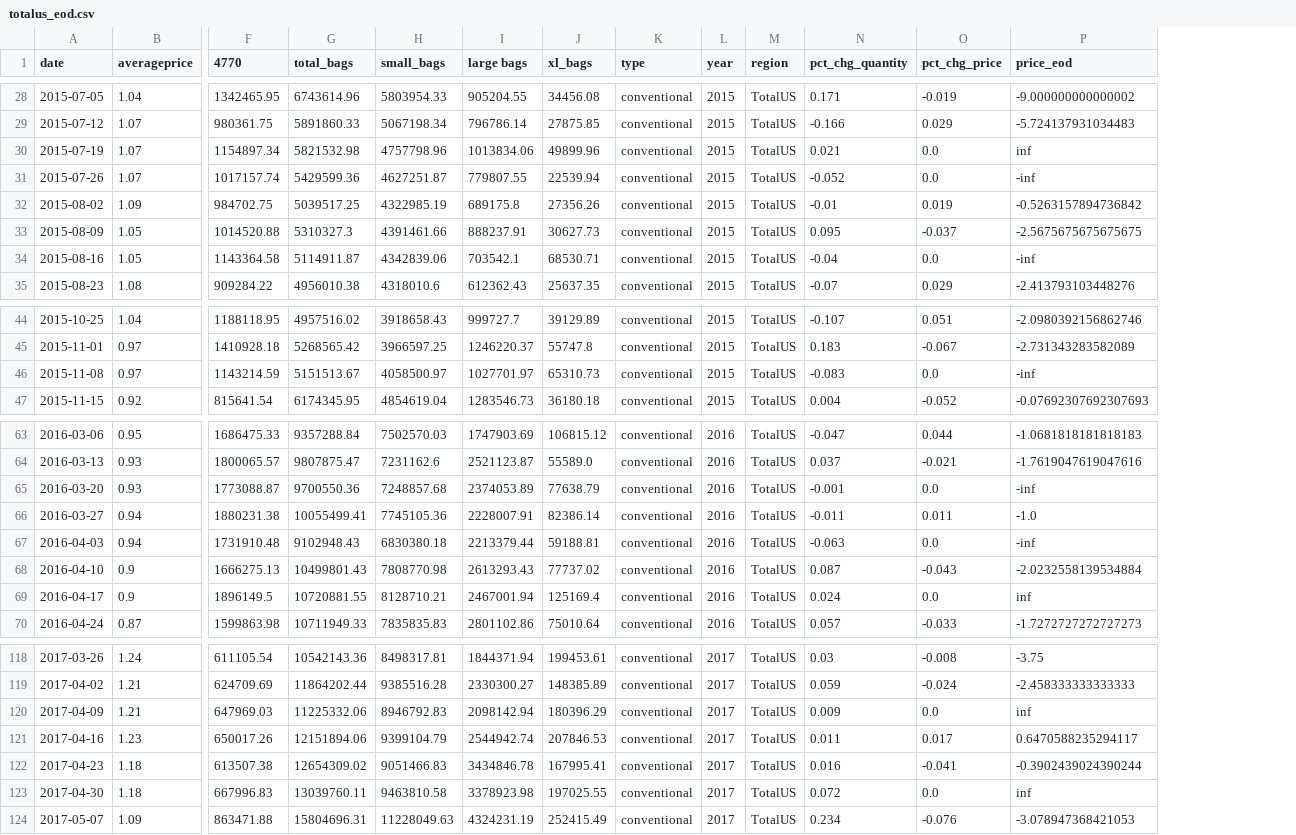
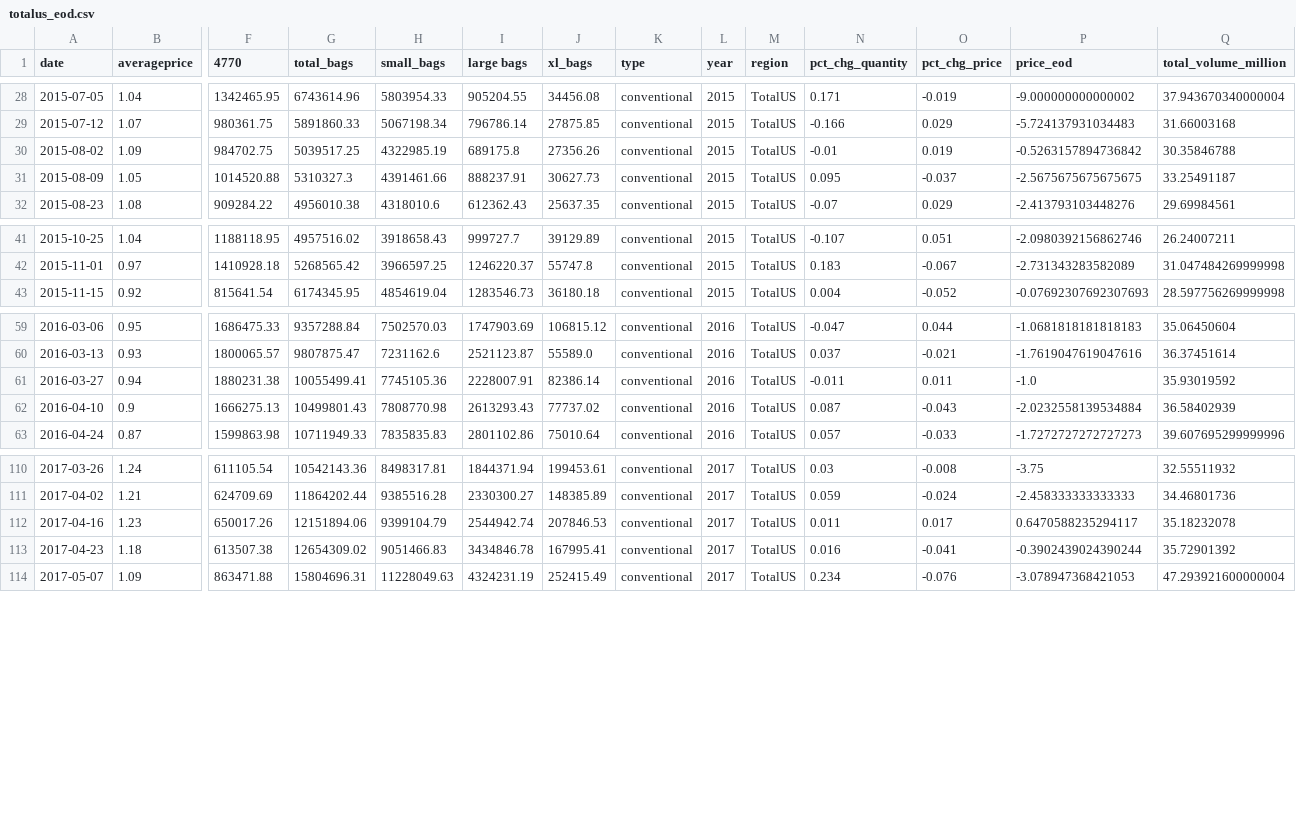
Before and after one commit to melissammcmillan/price_elasticity_of_avocados, a CSV file: data/totalus_eod.csv, drawn as a sheet; only a part is shown, gaps mark what is left out; removed rows and columns are numbered as before the commit, all else as after; rows hold the shown columns only; the diff covers the shown part only; the diff names each change by its address in the sheet, - before the commit and + after, or states it on an @@ line.

```diff
--- a/data/totalus_eod.csv
+++ b/data/totalus_eod.csv
+column Q (total_volume_million), rows 28-32: 37.943670340000004 | 31.66003168 | 30.35846788 | 33.25491187 | 29.69984561; rows 41-43: 26.24007211 | 31.047484269999998 | 28.597756269999998; rows 59-63: 35.06450604 | 36.37451614 | 35.93019592 | 36.58402939 | 39.607695299999996; rows 110-114: 32.55511932 | 34.46801736 | 35.18232078 | 35.72901392 | 47.293921600000004
-row 30: 2015-07-19 | 1.07 | 1154897.34 | 5821532.98 | 4757798.96 | 1013834.06 | 49899.96 | conventional | 2015 | TotalUS | 0.021 | 0.0 | inf
-row 31: 2015-07-26 | 1.07 | 1017157.74 | 5429599.36 | 4627251.87 | 779807.55 | 22539.94 | conventional | 2015 | TotalUS | -0.052 | 0.0 | -inf
-row 34: 2015-08-16 | 1.05 | 1143364.58 | 5114911.87 | 4342839.06 | 703542.1 | 68530.71 | conventional | 2015 | TotalUS | -0.04 | 0.0 | -inf
-row 46: 2015-11-08 | 0.97 | 1143214.59 | 5151513.67 | 4058500.97 | 1027701.97 | 65310.73 | conventional | 2015 | TotalUS | -0.083 | 0.0 | -inf
-row 65: 2016-03-20 | 0.93 | 1773088.87 | 9700550.36 | 7248857.68 | 2374053.89 | 77638.79 | conventional | 2016 | TotalUS | -0.001 | 0.0 | -inf
-row 67: 2016-04-03 | 0.94 | 1731910.48 | 9102948.43 | 6830380.18 | 2213379.44 | 59188.81 | conventional | 2016 | TotalUS | -0.063 | 0.0 | -inf
-row 69: 2016-04-17 | 0.9 | 1896149.5 | 10720881.55 | 8128710.21 | 2467001.94 | 125169.4 | conventional | 2016 | TotalUS | 0.024 | 0.0 | inf
-row 120: 2017-04-09 | 1.21 | 647969.03 | 11225332.06 | 8946792.83 | 2098142.94 | 180396.29 | conventional | 2017 | TotalUS | 0.009 | 0.0 | inf
-row 123: 2017-04-30 | 1.18 | 667996.83 | 13039760.11 | 9463810.58 | 3378923.98 | 197025.55 | conventional | 2017 | TotalUS | 0.072 | 0.0 | inf
```
Also changed, not shown: 2 removed rows elsewhere in this file, 2 other files.
